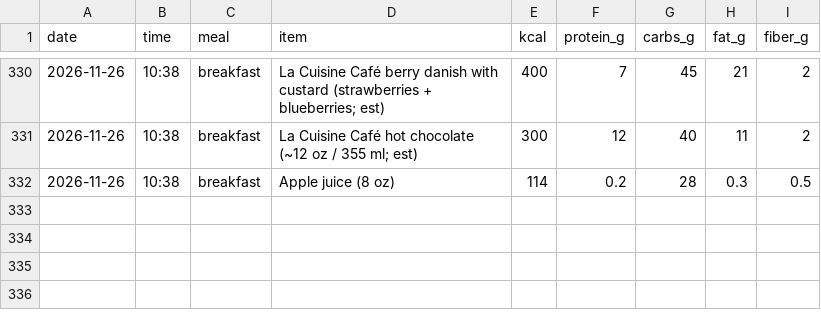
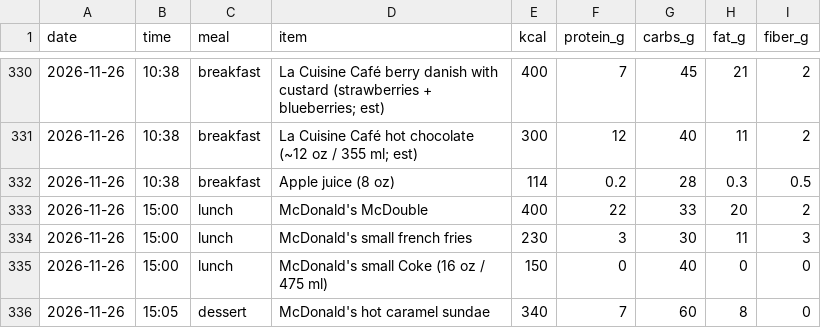
Before and after one commit to pondorasti/pondorasti, a CSV file: apps/macro/content/meals.csv, drawn as a sheet; only a part is shown, gaps mark what is left out; the diff names each change by its address in the sheet, - before the commit and + after, or states it on an @@ line.

```diff
--- a/apps/macro/content/meals.csv
+++ b/apps/macro/content/meals.csv
+row 333: 2026-11-26 | 15:00 | lunch | McDonald's McDouble | 400 | 22 | 33 | 20 | 2
+row 334: 2026-11-26 | 15:00 | lunch | McDonald's small french fries | 230 | 3 | 30 | 11 | 3
+row 335: 2026-11-26 | 15:00 | lunch | McDonald's small Coke (16 oz / 475 ml) | 150 | 0 | 40 | 0 | 0
+row 336: 2026-11-26 | 15:05 | dessert | McDonald's hot caramel sundae | 340 | 7 | 60 | 8 | 0
```
